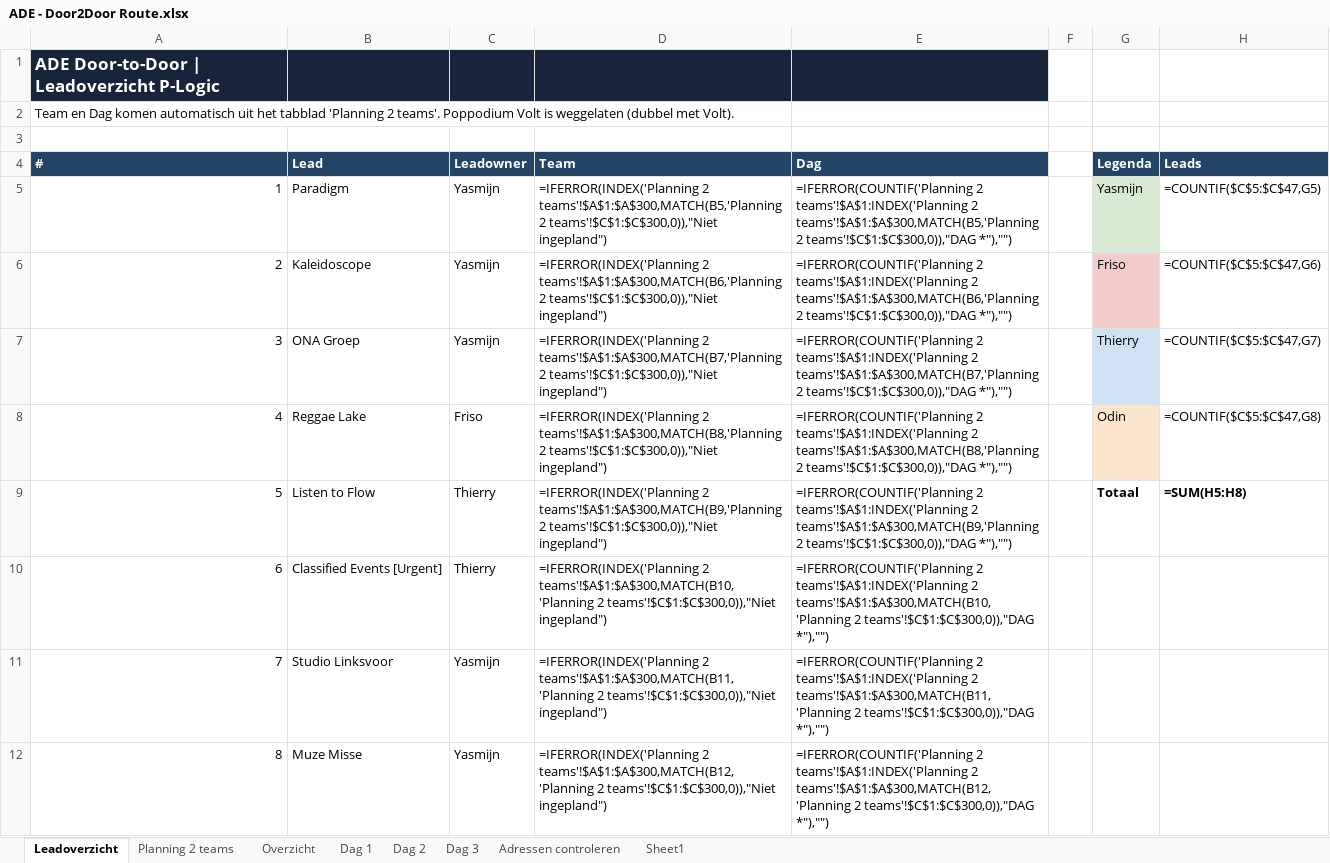
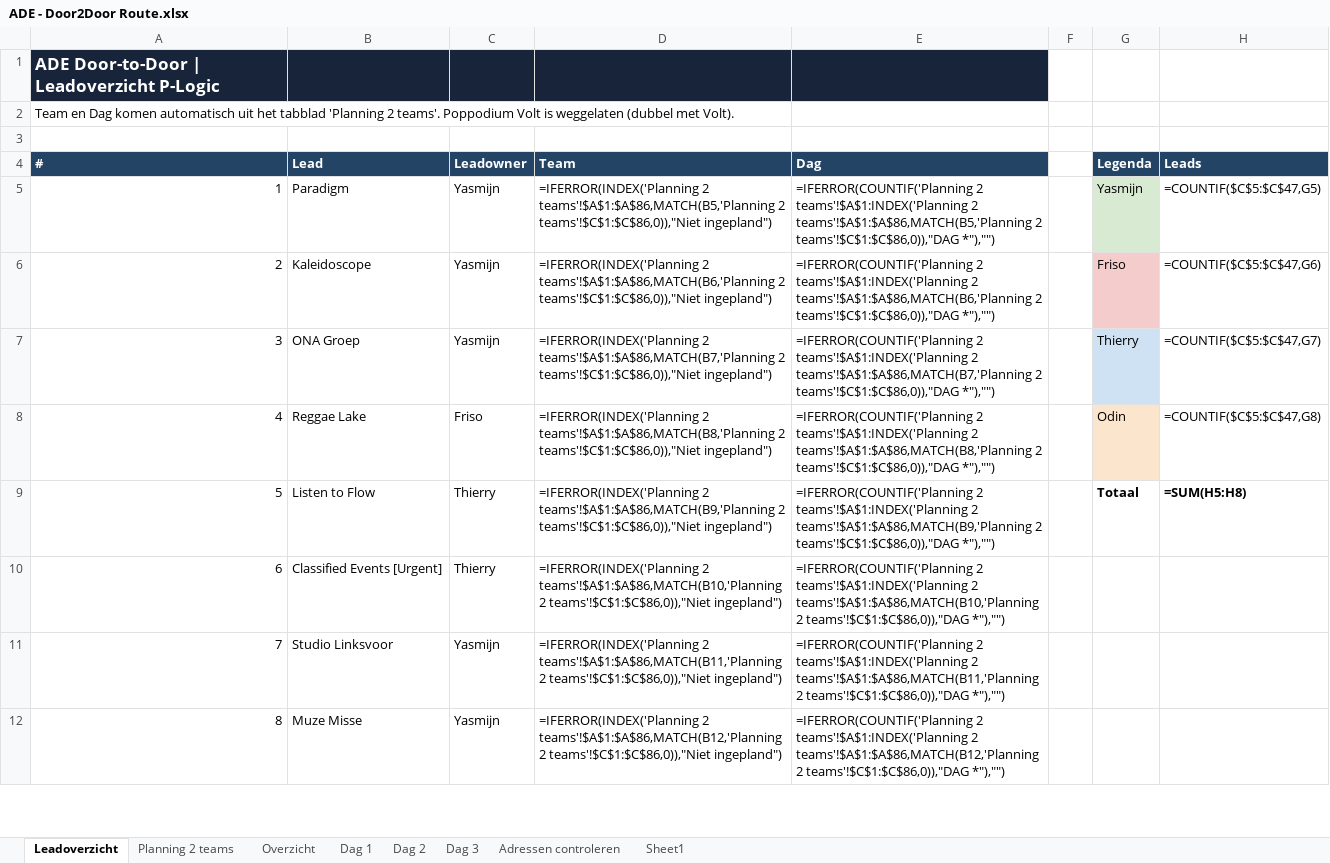
Before and after one commit to thierrywerk8-maker/Thierry, an Excel workbook: ade-door2door/ADE - Door2Door Route.xlsx, sheet Leadoverzicht, drawn as a sheet; only a part is shown; values as stored, in another font and other column widths than the file's, no borders; formulas are shown in place of their values; conditional formats not drawn; the diff covers the shown part only; the diff names each change by its address in the sheet, - before the commit and + after, or states it on an @@ line.

```diff
--- a/ade-door2door/ADE - Door2Door Route.xlsx (sheet Leadoverzicht)
+++ b/ade-door2door/ADE - Door2Door Route.xlsx (sheet Leadoverzicht)
-D5 (Team): =IFERROR(INDEX('Planning 2 teams'!$A$1:$A$300,MATCH(B5,'Planning 2 teams'!$C$1:$C$300,0)),"Niet ingepland")
+D5 (Team): =IFERROR(INDEX('Planning 2 teams'!$A$1:$A$86,MATCH(B5,'Planning 2 teams'!$C$1:$C$86,0)),"Niet ingepland")
-E5 (Dag): …teams'!$A$1:INDEX('Planning 2 teams'!$A$1:$A$300,MATCH(B5,'Planning 2 teams'!$C$1:$C$300,0)),"DAG *"),"")
+E5 (Dag): …teams'!$A$1:INDEX('Planning 2 teams'!$A$1:$A$86,MATCH(B5,'Planning 2 teams'!$C$1:$C$86,0)),"DAG *"),"")
-D6 (Team): =IFERROR(INDEX('Planning 2 teams'!$A$1:$A$300,MATCH(B6,'Planning 2 teams'!$C$1:$C$300,0)),"Niet ingepland")
+D6 (Team): =IFERROR(INDEX('Planning 2 teams'!$A$1:$A$86,MATCH(B6,'Planning 2 teams'!$C$1:$C$86,0)),"Niet ingepland")
-E6 (Dag): …teams'!$A$1:INDEX('Planning 2 teams'!$A$1:$A$300,MATCH(B6,'Planning 2 teams'!$C$1:$C$300,0)),"DAG *"),"")
+E6 (Dag): …teams'!$A$1:INDEX('Planning 2 teams'!$A$1:$A$86,MATCH(B6,'Planning 2 teams'!$C$1:$C$86,0)),"DAG *"),"")
-D7 (Team): =IFERROR(INDEX('Planning 2 teams'!$A$1:$A$300,MATCH(B7,'Planning 2 teams'!$C$1:$C$300,0)),"Niet ingepland")
+D7 (Team): =IFERROR(INDEX('Planning 2 teams'!$A$1:$A$86,MATCH(B7,'Planning 2 teams'!$C$1:$C$86,0)),"Niet ingepland")
-E7 (Dag): …teams'!$A$1:INDEX('Planning 2 teams'!$A$1:$A$300,MATCH(B7,'Planning 2 teams'!$C$1:$C$300,0)),"DAG *"),"")
+E7 (Dag): …teams'!$A$1:INDEX('Planning 2 teams'!$A$1:$A$86,MATCH(B7,'Planning 2 teams'!$C$1:$C$86,0)),"DAG *"),"")
-D8 (Team): =IFERROR(INDEX('Planning 2 teams'!$A$1:$A$300,MATCH(B8,'Planning 2 teams'!$C$1:$C$300,0)),"Niet ingepland")
+D8 (Team): =IFERROR(INDEX('Planning 2 teams'!$A$1:$A$86,MATCH(B8,'Planning 2 teams'!$C$1:$C$86,0)),"Niet ingepland")
-E8 (Dag): …teams'!$A$1:INDEX('Planning 2 teams'!$A$1:$A$300,MATCH(B8,'Planning 2 teams'!$C$1:$C$300,0)),"DAG *"),"")
+E8 (Dag): …teams'!$A$1:INDEX('Planning 2 teams'!$A$1:$A$86,MATCH(B8,'Planning 2 teams'!$C$1:$C$86,0)),"DAG *"),"")
-D9 (Team): =IFERROR(INDEX('Planning 2 teams'!$A$1:$A$300,MATCH(B9,'Planning 2 teams'!$C$1:$C$300,0)),"Niet ingepland")
+D9 (Team): =IFERROR(INDEX('Planning 2 teams'!$A$1:$A$86,MATCH(B9,'Planning 2 teams'!$C$1:$C$86,0)),"Niet ingepland")
-E9 (Dag): …teams'!$A$1:INDEX('Planning 2 teams'!$A$1:$A$300,MATCH(B9,'Planning 2 teams'!$C$1:$C$300,0)),"DAG *"),"")
+E9 (Dag): …teams'!$A$1:INDEX('Planning 2 teams'!$A$1:$A$86,MATCH(B9,'Planning 2 teams'!$C$1:$C$86,0)),"DAG *"),"")
-D10 (Team): =IFERROR(INDEX('Planning 2 teams'!$A$1:$A$300,MATCH(B10,'Planning 2 teams'!$C$1:$C$300,0)),"Niet ingepland")
+D10 (Team): =IFERROR(INDEX('Planning 2 teams'!$A$1:$A$86,MATCH(B10,'Planning 2 teams'!$C$1:$C$86,0)),"Niet ingepland")
-E10 (Dag): …teams'!$A$1:INDEX('Planning 2 teams'!$A$1:$A$300,MATCH(B10,'Planning 2 teams'!$C$1:$C$300,0)),"DAG *"),"")
+E10 (Dag): …teams'!$A$1:INDEX('Planning 2 teams'!$A$1:$A$86,MATCH(B10,'Planning 2 teams'!$C$1:$C$86,0)),"DAG *"),"")
-D11 (Team): =IFERROR(INDEX('Planning 2 teams'!$A$1:$A$300,MATCH(B11,'Planning 2 teams'!$C$1:$C$300,0)),"Niet ingepland")
+D11 (Team): =IFERROR(INDEX('Planning 2 teams'!$A$1:$A$86,MATCH(B11,'Planning 2 teams'!$C$1:$C$86,0)),"Niet ingepland")
-E11 (Dag): …teams'!$A$1:INDEX('Planning 2 teams'!$A$1:$A$300,MATCH(B11,'Planning 2 teams'!$C$1:$C$300,0)),"DAG *"),"")
+E11 (Dag): …teams'!$A$1:INDEX('Planning 2 teams'!$A$1:$A$86,MATCH(B11,'Planning 2 teams'!$C$1:$C$86,0)),"DAG *"),"")
-D12 (Team): =IFERROR(INDEX('Planning 2 teams'!$A$1:$A$300,MATCH(B12,'Planning 2 teams'!$C$1:$C$300,0)),"Niet ingepland")
+D12 (Team): =IFERROR(INDEX('Planning 2 teams'!$A$1:$A$86,MATCH(B12,'Planning 2 teams'!$C$1:$C$86,0)),"Niet ingepland")
-E12 (Dag): …teams'!$A$1:INDEX('Planning 2 teams'!$A$1:$A$300,MATCH(B12,'Planning 2 teams'!$C$1:$C$300,0)),"DAG *"),"")
+E12 (Dag): …teams'!$A$1:INDEX('Planning 2 teams'!$A$1:$A$86,MATCH(B12,'Planning 2 teams'!$C$1:$C$86,0)),"DAG *"),"")
```
Also changed, not shown: 70 edited cells elsewhere in this sheet, 1 other file.
